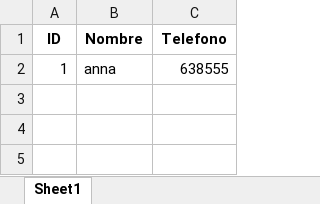
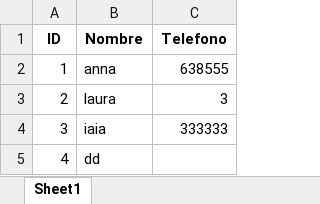
Before and after one commit to polri1100/Marta, an Excel workbook: data/clientes.xlsx, sheet Sheet1, drawn as a sheet; values as stored, in another font and other column widths than the file's, no borders; the diff names each change by its address in the sheet, - before the commit and + after, or states it on an @@ line.

```diff
--- a/data/clientes.xlsx (sheet Sheet1)
+++ b/data/clientes.xlsx (sheet Sheet1)
+row 3: 2 | laura | 3
+row 4: 3 | iaia | 333333
+row 5: 4 | dd
```
Also changed, not shown: data/articulos.xlsx, 5 other files.
